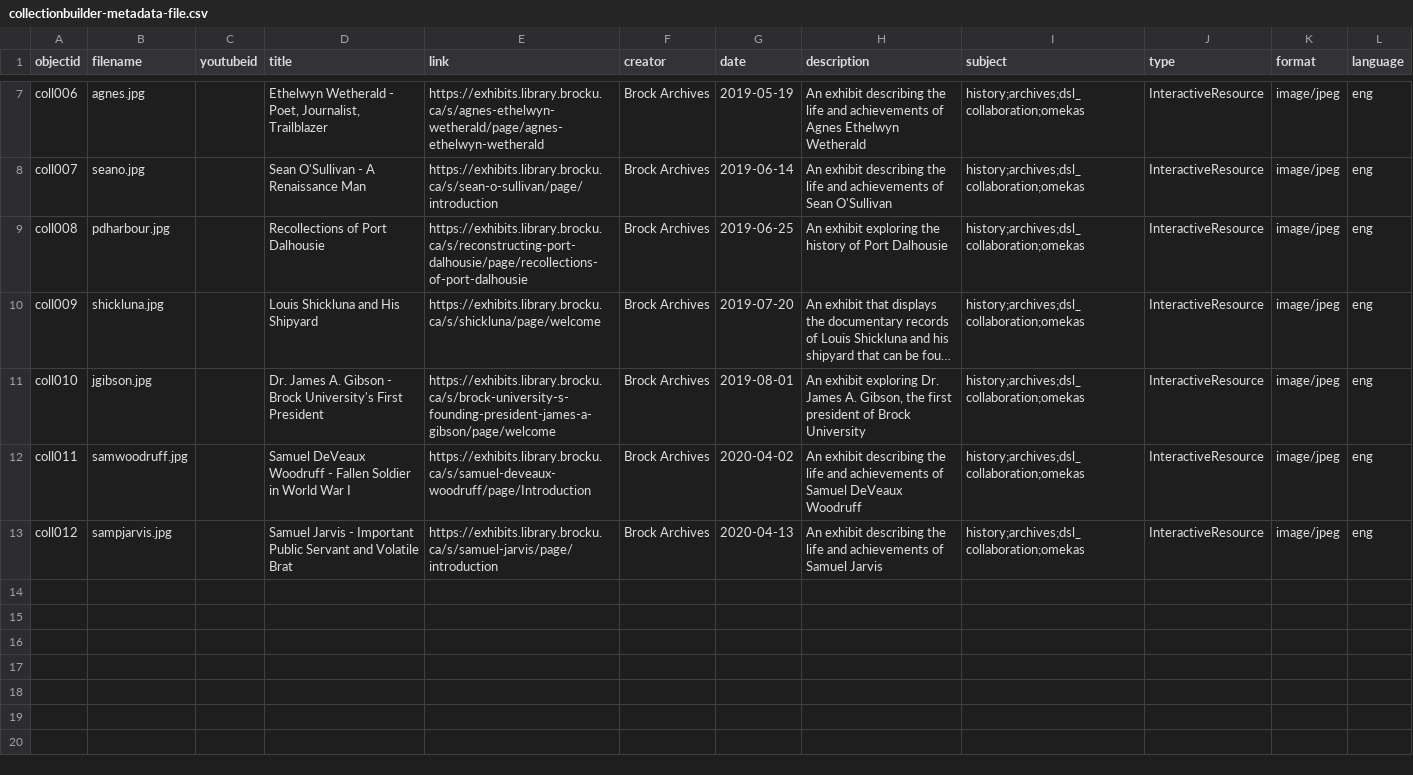
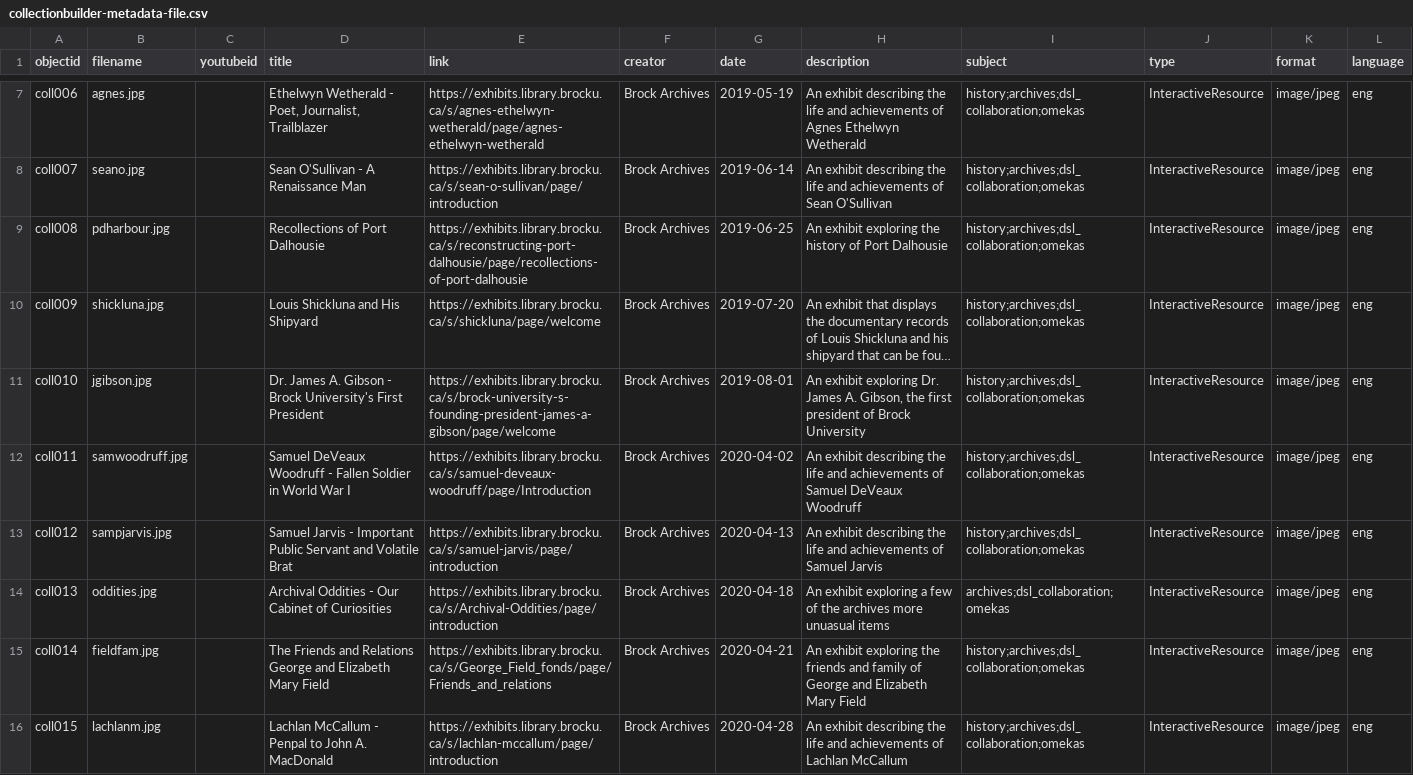
Before and after one commit to dcnb/Brock-Digital-Project-Showcase, a CSV file: _data/collectionbuilder-metadata-file.csv, drawn as a sheet; only a part is shown, gaps mark what is left out; long unchanged cells end in …; the diff names each change by its address in the sheet, - before the commit and + after, or states it on an @@ line.

```diff
--- a/_data/collectionbuilder-metadata-file.csv
+++ b/_data/collectionbuilder-metadata-file.csv
+row 14: coll013 | oddities.jpg |  | Archival Oddities - Our Cabinet of Curiosities | https://exhibits.library.brocku.ca/s/Archival-Oddities/page/introduction | Brock Archives | 2020-04-18 | An exhibit exploring a few of the archives more unuasual items | archives;dsl_collaboration;omekas | InteractiveResource | image/jpeg | eng
+row 15: coll014 | fieldfam.jpg |  | The Friends and Relations George and Elizabeth Mary Field | https://exhibits.library.brocku.ca/s/George_Field_fonds/page/Friends_and_relations | Brock Archives | 2020-04-21 | An exhibit exploring the friends and family of George and Elizabeth Mary Field | history;archives;dsl_collaboration;omekas | InteractiveResource | image/jpeg | eng
+row 16: coll015 | lachlanm.jpg |  | Lachlan McCallum - Penpal to John A. MacDonald | https://exhibits.library.brocku.ca/s/lachlan-mccallum/page/introduction | Brock Archives | 2020-04-28 | An exhibit describing the life and achievements of Lachlan McCallum | history;archives;dsl_collaboration;omekas | InteractiveResource | image/jpeg | eng
```
Also changed, not shown: 3 other files.
